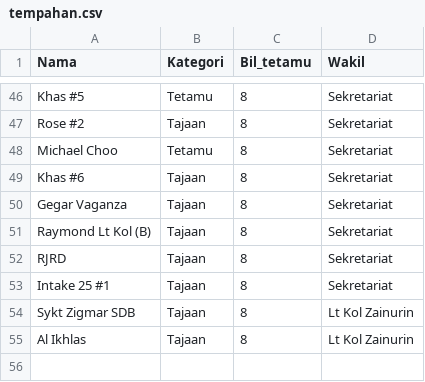
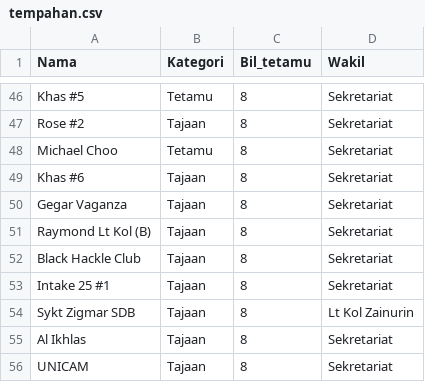
Before and after one commit to hamdanyc/mmmr, a CSV file: tempahan.csv, drawn as a sheet; only a part is shown, gaps mark what is left out.

```diff
--- a/tempahan.csv
+++ b/tempahan.csv
@@ -51,5 +51,6 @@ Gegar Vaganza,Tajaan,8,Sekretariat
 Raymond Lt Kol (B),Tajaan,8,Sekretariat
-RJRD,Tajaan,8,Sekretariat
+Black Hackle Club,Tajaan,8,Sekretariat
 Intake 25 #1,Tajaan,8,Sekretariat
 Sykt Zigmar SDB,Tajaan,8,Lt Kol Zainurin
-Al Ikhlas,Tajaan,8,Lt Kol Zainurin
+Al Ikhlas,Tajaan,8,Sekretariat
+UNICAM,Tajaan,8,Sekretariat
```
Also changed, not shown: guest_seat.csv, 1 other file.
